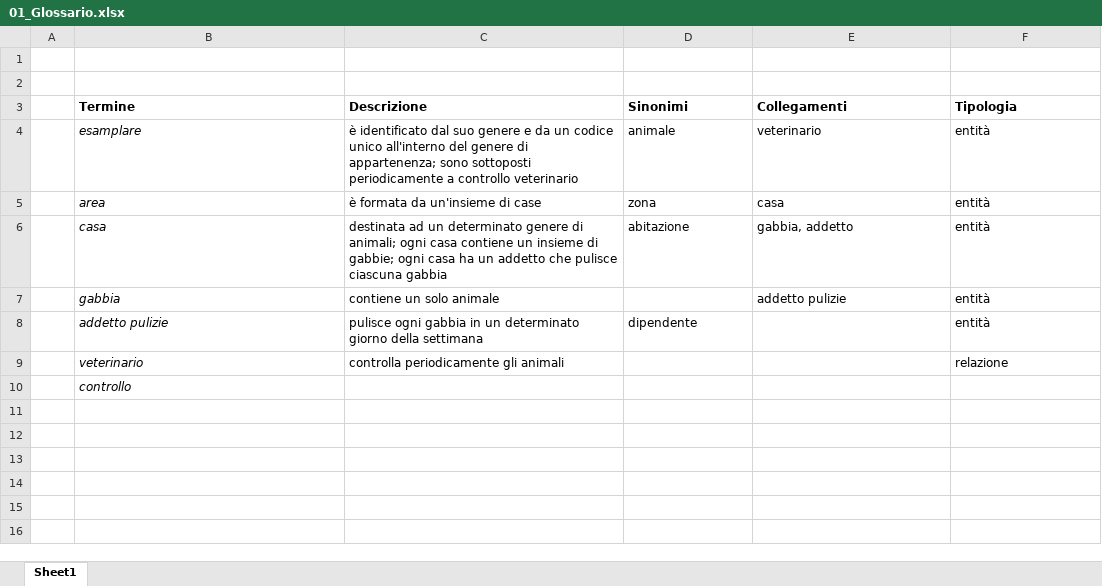
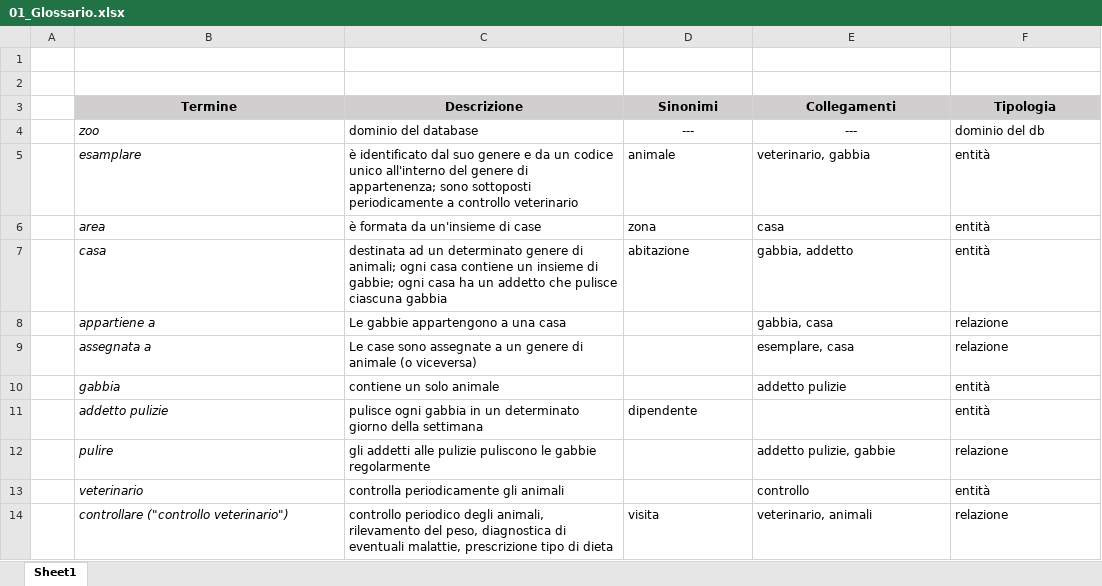
Before and after one commit to DanielePassabi/Progetto-Laboratorio-BSD, an Excel workbook: 01_Glossario.xlsx, sheet Sheet1, drawn as a sheet; values as stored, in another font and other column widths than the file's, no borders; removed rows and columns are numbered as before the commit, all else as after; the diff names each change by its address in the sheet, - before the commit and + after, or states it on an @@ line.

Commit message:
Update Glossario
+ aggiornato il glossario

```diff
--- a/01_Glossario.xlsx (sheet Sheet1)
+++ b/01_Glossario.xlsx (sheet Sheet1)
@@ B3:F3 fill: none → #D0CECE, alignment: left → center @@
+row 4:  | zoo | dominio del database | --- | --- | dominio del db
-E5 (Collegamenti): veterinario
+E5 (Collegamenti): veterinario, gabbia
+row 8:  | appartiene a | Le gabbie appartengono a una casa |  | gabbia, casa | relazione
+row 9:  | assegnata a | Le case sono assegnate a un genere di animale (o viceversa) |  | esemplare, casa | relazione
+row 12:  | pulire | gli addetti alle pulizie puliscono le gabbie regolarmente |  | addetto pulizie, gabbie | relazione
-E13 (Collegamenti): (empty)
+E13 (Collegamenti): controllo
-F13 (Tipologia): relazione
+F13 (Tipologia): entità
-row 10:  | controllo
+row 14:  | controllare ("controllo veterinario") | controllo periodico degli animali, rilevamento del peso, diagnostica di eventuali malattie, prescrizione tipo di dieta | visita | veterinario, animali | relazione
```
